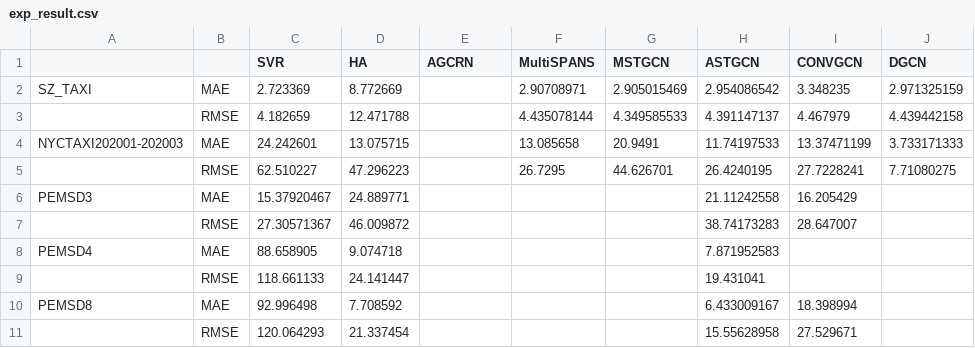
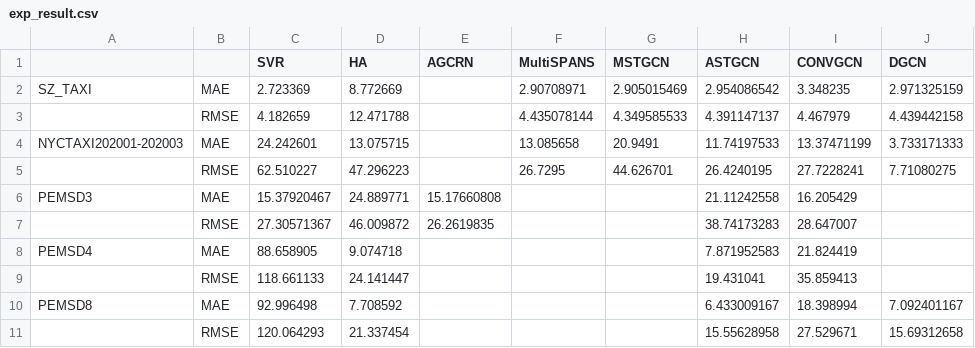
Before and after one commit to SEMHAQ/traffic_flow_prediction, a CSV file: exp_result.csv, drawn as a sheet.

Commit message:
update

```diff
--- a/exp_result.csv
+++ b/exp_result.csv
@@ -5,7 +5,7 @@ NYCTAXI202001-202003,MAE,24.242601,13.075715,,13.085658,20.9491,11.74197533,13.3
 ,RMSE,62.510227,47.296223,,26.7295,44.626701,26.4240195,27.7228241,7.71080275
-PEMSD3,MAE,15.37920467,24.889771,,,,21.11242558,16.205429,
-,RMSE,27.30571367,46.009872,,,,38.74173283,28.647007,
-PEMSD4,MAE,88.658905,9.074718,,,,7.871952583,,
-,RMSE,118.661133,24.141447,,,,19.431041,,
-PEMSD8,MAE,92.996498,7.708592,,,,6.433009167,18.398994,
-,RMSE,120.064293,21.337454,,,,15.55628958,27.529671,
+PEMSD3,MAE,15.37920467,24.889771,15.17660808,,,21.11242558,16.205429,
+,RMSE,27.30571367,46.009872,26.2619835,,,38.74173283,28.647007,
+PEMSD4,MAE,88.658905,9.074718,,,,7.871952583,21.824419,
+,RMSE,118.661133,24.141447,,,,19.431041,35.859413,
+PEMSD8,MAE,92.996498,7.708592,,,,6.433009167,18.398994,7.092401167
+,RMSE,120.064293,21.337454,,,,15.55628958,27.529671,15.69312658
```
